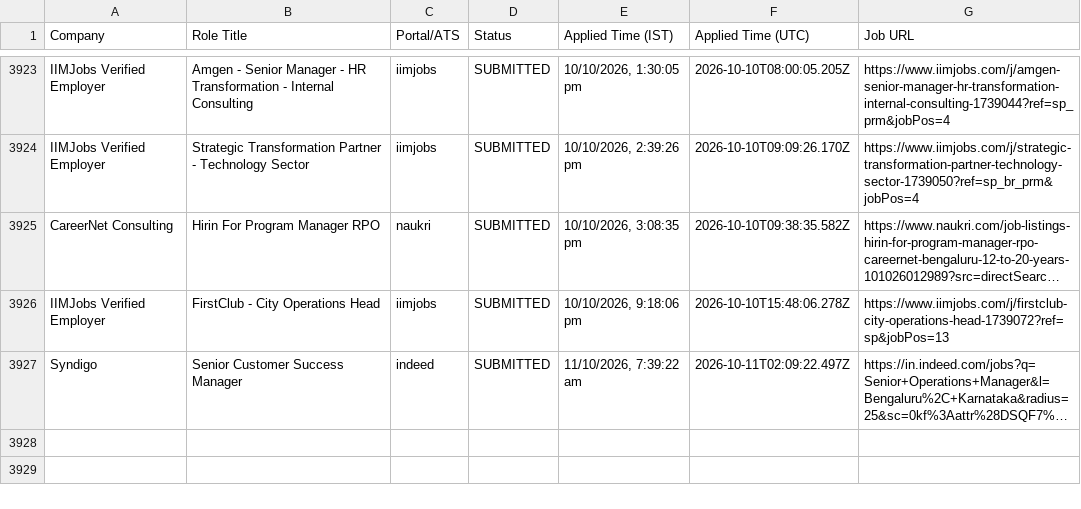
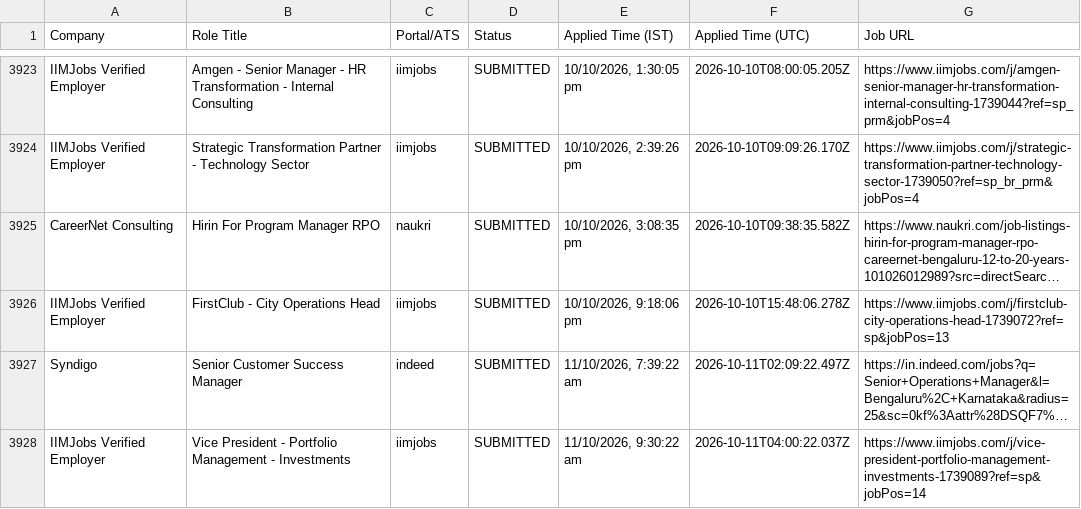
Before and after one commit to sandeepramaswamykashyap-coder/job-search-agent, a CSV file: consolidated_applications_master.csv, drawn as a sheet; only a part is shown, gaps mark what is left out; long unchanged cells end in …; the diff names each change by its address in the sheet, - before the commit and + after, or states it on an @@ line.

Commit message:
feat: recorded visible omni-portal applications cycle #42

```diff
--- a/consolidated_applications_master.csv
+++ b/consolidated_applications_master.csv
+row 3928: IIMJobs Verified Employer | Vice President - Portfolio Management - Investments | iimjobs | SUBMITTED | 11/10/2026, 9:30:22 am | 2026-10-11T04:00:22.037Z | https://www.iimjobs.com/j/vice-president-portfolio-management-investments-1739089?ref=sp&jobPos=14
```
Also changed, not shown: verified_clean_applications.csv, 3 other files.
